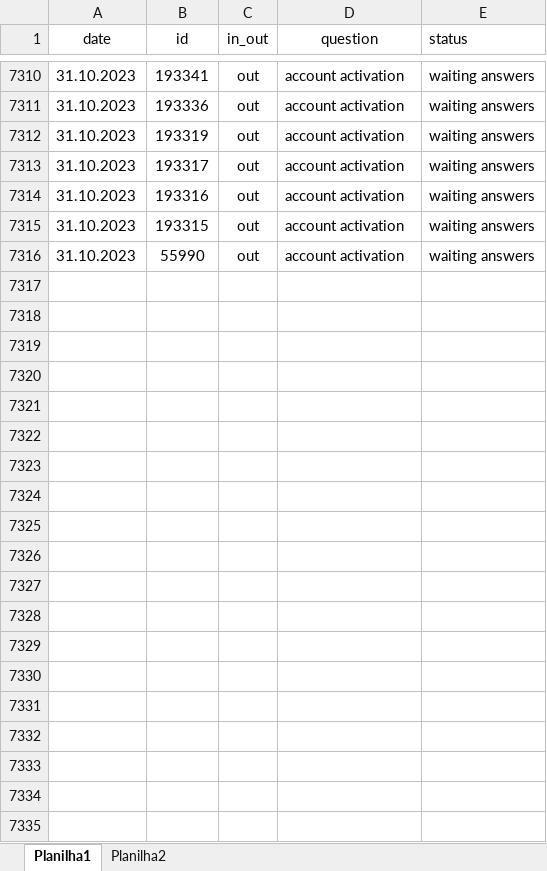
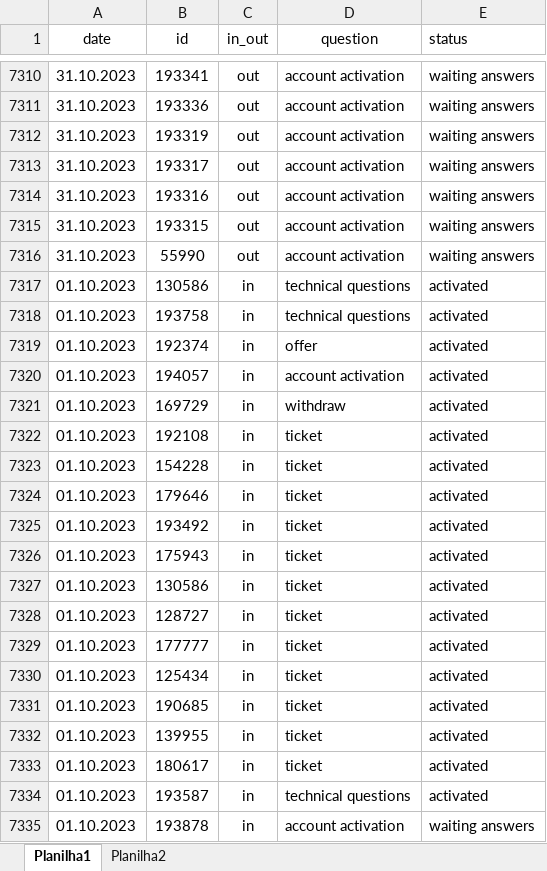
Before and after one commit to ustyuzhaninov01/affdashb, an Excel workbook: reports/dar.xlsx, sheet Planilha1, drawn as a sheet; only a part is shown, gaps mark what is left out; values as stored, in another font and other column widths than the file's, no borders; the diff covers the shown part only; the diff names each change by its address in the sheet, - before the commit and + after, or states it on an @@ line.

Commit message:
initial commit

```diff
--- a/reports/dar.xlsx (sheet Planilha1)
+++ b/reports/dar.xlsx (sheet Planilha1)
+row 7317: 01.10.2023 | 130586 | in | technical questions | activated
+row 7318: 01.10.2023 | 193758 | in | technical questions | activated
+row 7319: 01.10.2023 | 192374 | in | offer | activated
+row 7320: 01.10.2023 | 194057 | in | account activation | activated
+row 7321: 01.10.2023 | 169729 | in | withdraw | activated
+row 7322: 01.10.2023 | 192108 | in | ticket | activated
+row 7323: 01.10.2023 | 154228 | in | ticket | activated
+row 7324: 01.10.2023 | 179646 | in | ticket | activated
+row 7325: 01.10.2023 | 193492 | in | ticket | activated
+row 7326: 01.10.2023 | 175943 | in | ticket | activated
+row 7327: 01.10.2023 | 130586 | in | ticket | activated
+row 7328: 01.10.2023 | 128727 | in | ticket | activated
+row 7329: 01.10.2023 | 177777 | in | ticket | activated
+row 7330: 01.10.2023 | 125434 | in | ticket | activated
+row 7331: 01.10.2023 | 190685 | in | ticket | activated
+row 7332: 01.10.2023 | 139955 | in | ticket | activated
+row 7333: 01.10.2023 | 180617 | in | ticket | activated
+row 7334: 01.10.2023 | 193587 | in | technical questions | activated
+row 7335: 01.10.2023 | 193878 | in | account activation | waiting answers
```
Also changed, not shown: 48 added rows elsewhere in this sheet.
